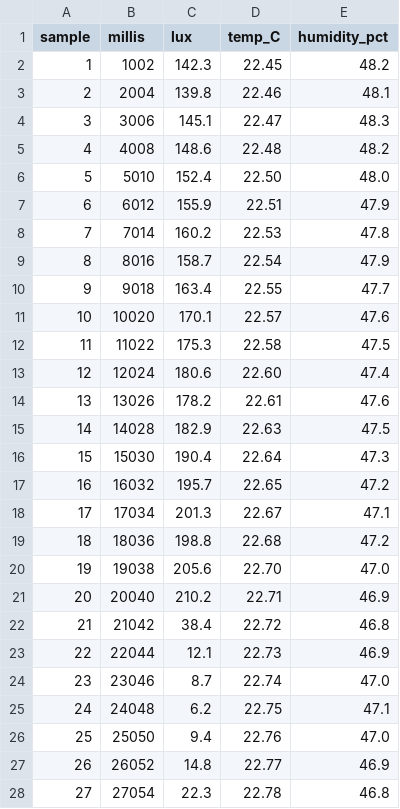
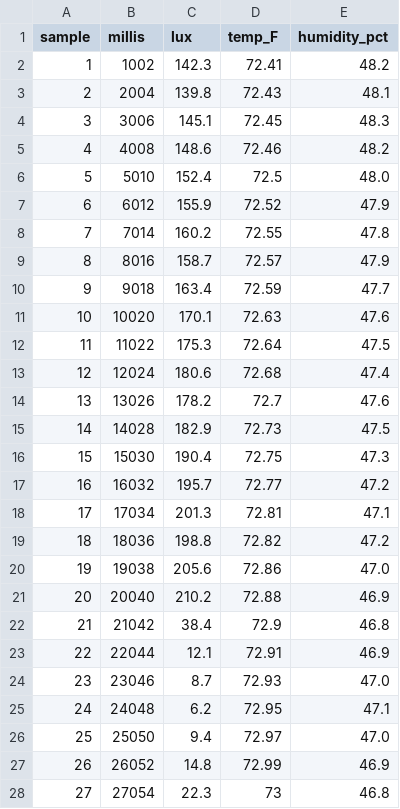
Before and after one commit to bweiss16/utah_unay, a CSV file: graph/sample_log.csv, drawn as a sheet; only a part is shown; the diff covers the shown part only.

```diff
--- a/graph/sample_log.csv
+++ b/graph/sample_log.csv
@@ -1,28 +1,28 @@
-sample,millis,lux,temp_C,humidity_pct
-1,1002,142.3,22.45,48.2
-2,2004,139.8,22.46,48.1
-3,3006,145.1,22.47,48.3
-4,4008,148.6,22.48,48.2
-5,5010,152.4,22.50,48.0
-6,6012,155.9,22.51,47.9
-7,7014,160.2,22.53,47.8
-8,8016,158.7,22.54,47.9
-9,9018,163.4,22.55,47.7
-10,10020,170.1,22.57,47.6
-11,11022,175.3,22.58,47.5
-12,12024,180.6,22.60,47.4
-13,13026,178.2,22.61,47.6
-14,14028,182.9,22.63,47.5
-15,15030,190.4,22.64,47.3
-16,16032,195.7,22.65,47.2
-17,17034,201.3,22.67,47.1
-18,18036,198.8,22.68,47.2
-19,19038,205.6,22.70,47.0
-20,20040,210.2,22.71,46.9
-21,21042,38.4,22.72,46.8
-22,22044,12.1,22.73,46.9
-23,23046,8.7,22.74,47.0
-24,24048,6.2,22.75,47.1
-25,25050,9.4,22.76,47.0
-26,26052,14.8,22.77,46.9
-27,27054,22.3,22.78,46.8
+sample,millis,lux,temp_F,humidity_pct
+1,1002,142.3,72.41,48.2
+2,2004,139.8,72.43,48.1
+3,3006,145.1,72.45,48.3
+4,4008,148.6,72.46,48.2
+5,5010,152.4,72.5,48.0
+6,6012,155.9,72.52,47.9
+7,7014,160.2,72.55,47.8
+8,8016,158.7,72.57,47.9
+9,9018,163.4,72.59,47.7
+10,10020,170.1,72.63,47.6
+11,11022,175.3,72.64,47.5
+12,12024,180.6,72.68,47.4
+13,13026,178.2,72.7,47.6
+14,14028,182.9,72.73,47.5
+15,15030,190.4,72.75,47.3
+16,16032,195.7,72.77,47.2
+17,17034,201.3,72.81,47.1
+18,18036,198.8,72.82,47.2
+19,19038,205.6,72.86,47.0
+20,20040,210.2,72.88,46.9
+21,21042,38.4,72.9,46.8
+22,22044,12.1,72.91,46.9
+23,23046,8.7,72.93,47.0
+24,24048,6.2,72.95,47.1
+25,25050,9.4,72.97,47.0
+26,26052,14.8,72.99,46.9
+27,27054,22.3,73,46.8
```
Also changed, not shown: 123 edited cells elsewhere in this file, 9 other files.
